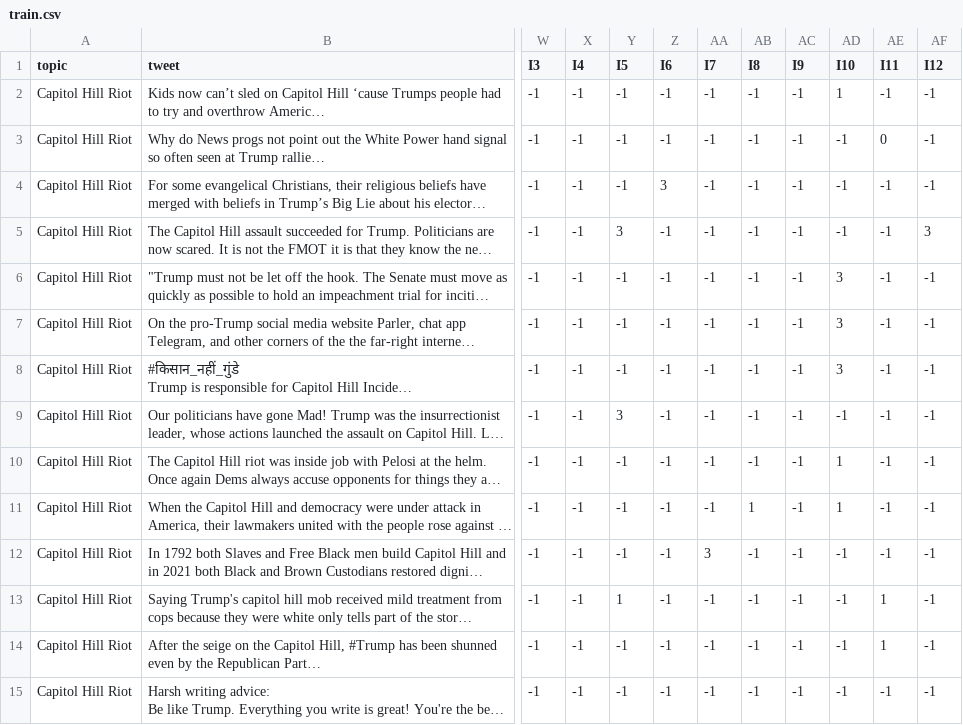
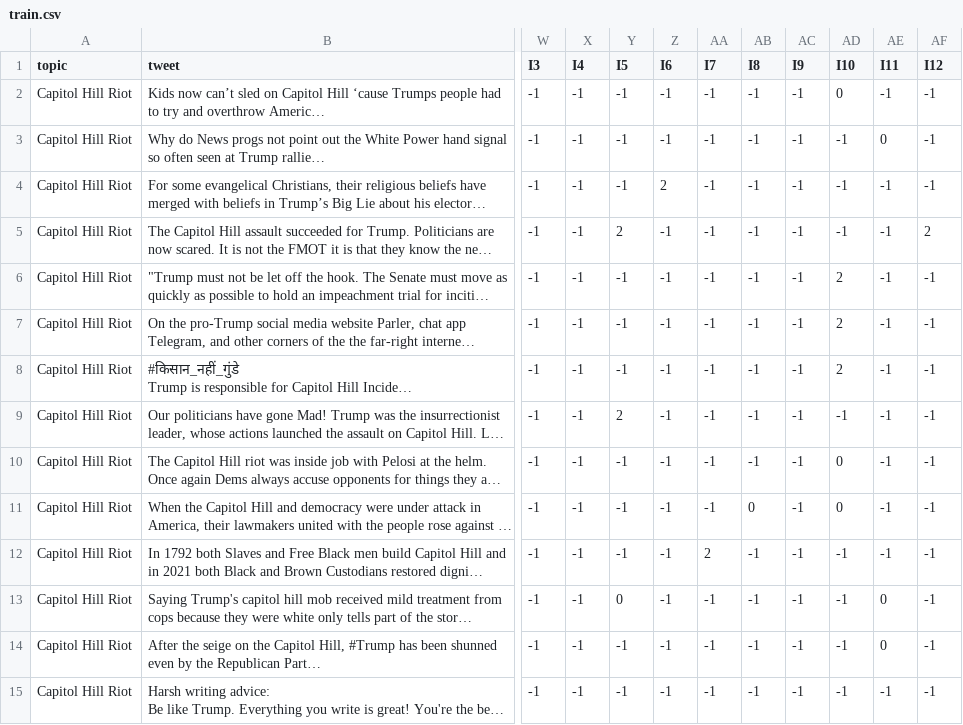
Before and after one commit to LST1836/MITweet, a CSV file: data/topic_split_CHR-GF/target_topic_split1/20-shot/train.csv, drawn as a sheet; only a part is shown, gaps mark what is left out; long unchanged cells end in …; the diff covers the shown part only; the diff names each change by its address in the sheet, - before the commit and + after, or states it on an @@ line.

```diff
--- a/data/topic_split_CHR-GF/target_topic_split1/20-shot/train.csv
+++ b/data/topic_split_CHR-GF/target_topic_split1/20-shot/train.csv
-AD2 (I10): 1
+AD2 (I10): 0
-Z4 (I6): 3
+Z4 (I6): 2
-Y5 (I5): 3
+Y5 (I5): 2
-AF5 (I12): 3
+AF5 (I12): 2
-AD6:AD8 (I10): 3
+AD6:AD8 (I10): 2
-Y9 (I5): 3
+Y9 (I5): 2
-AD10:AD11 (I10): 1
+AD10:AD11 (I10): 0
-AB11 (I8): 1
+AB11 (I8): 0
-AA12 (I7): 3
+AA12 (I7): 2
-Y13 (I5): 1
+Y13 (I5): 0
-AE13:AE14 (I11): 1
+AE13:AE14 (I11): 0
```
Also changed, not shown: 30 edited cells elsewhere in this file, data/topic_split_CHR-GF/target_topic_split1/10-shot/train.csv, data/topic_split_CHR-GF/target_topic_split1/30-shot/train.csv, 43 other files.
